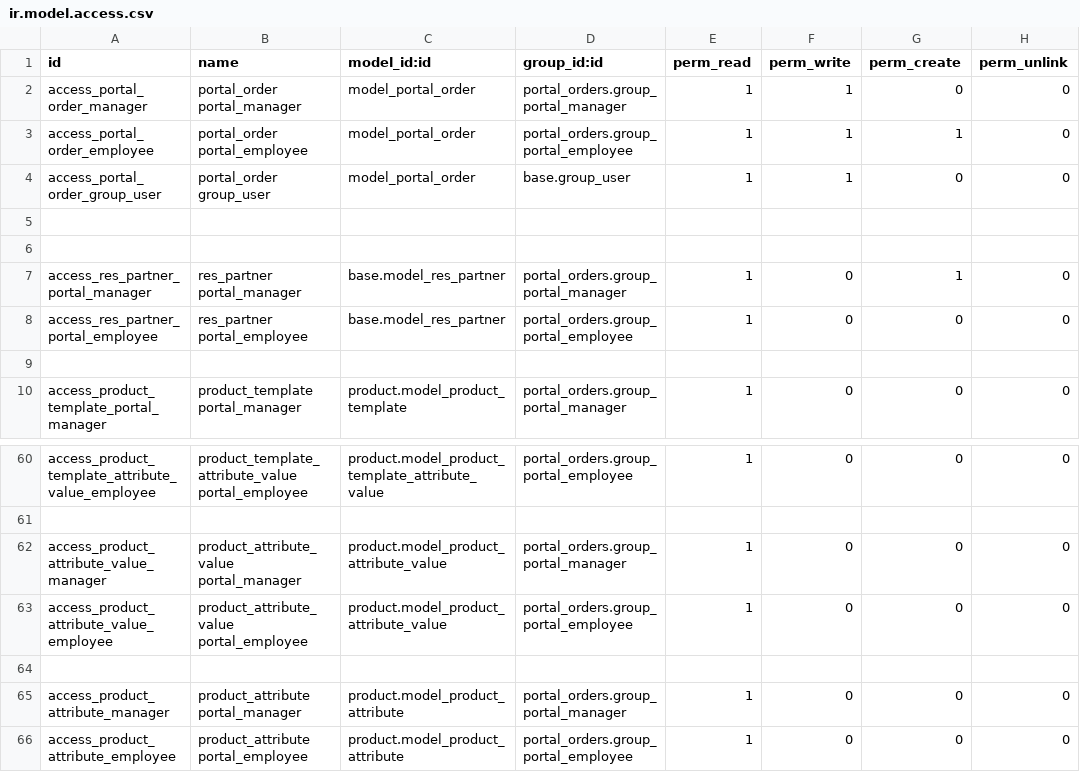
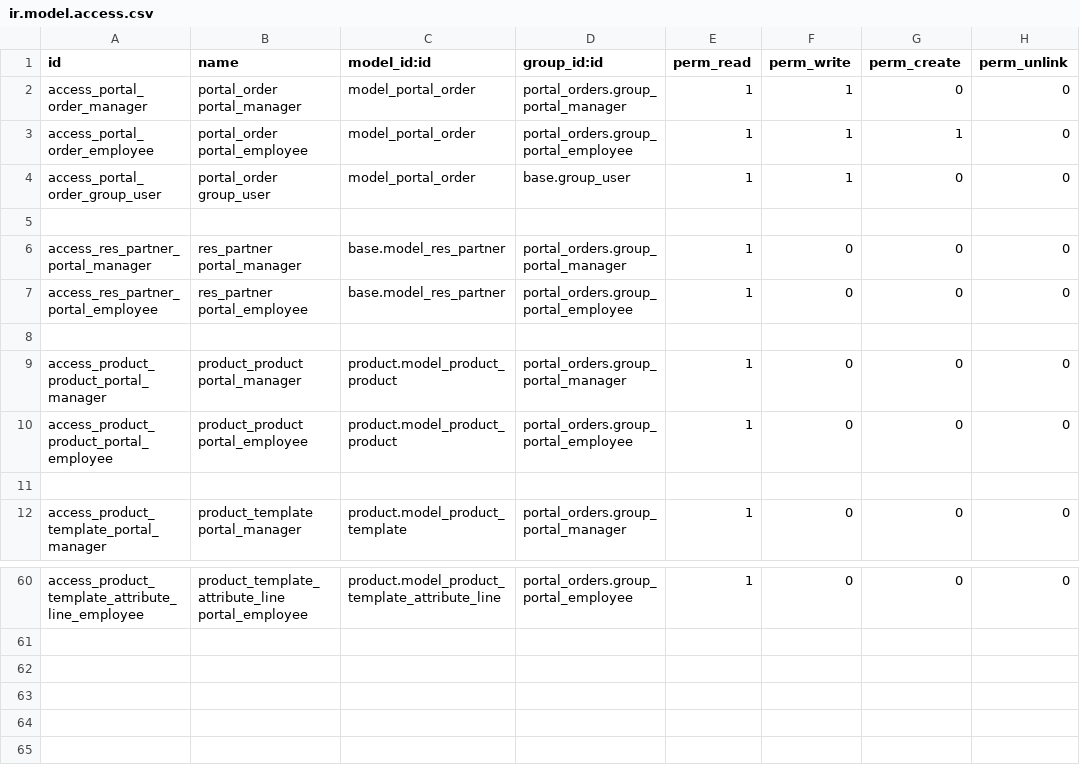
Before and after one commit to fshahy/portal_orders, a CSV file: custom_addons/portal_orders/security/ir.model.access.csv, drawn as a sheet; only a part is shown, gaps mark what is left out; the diff covers the shown part only.

Commit message:
review model access

```diff
--- a/custom_addons/portal_orders/security/ir.model.access.csv
+++ b/custom_addons/portal_orders/security/ir.model.access.csv
@@ -5,5 +5,7 @@ id,name,model_id:id,group_id:id,perm_read,perm_write,perm_create,perm_unlink
 
+"access_res_partner_portal_manager","res_partner portal_manager","base.model_res_partner","portal_orders.group_portal_manager",1,0,0,0
+"access_res_partner_portal_employee","res_partner portal_employee","base.model_res_partner","portal_orders.group_portal_employee",1,0,0,0
 
-"access_res_partner_portal_manager","res_partner portal_manager","base.model_res_partner","portal_orders.group_portal_manager",1,0,1,0
-"access_res_partner_portal_employee","res_partner portal_employee","base.model_res_partner","portal_orders.group_portal_employee",1,0,0,0
+"access_product_product_portal_manager","product_product portal_manager","product.model_product_product","portal_orders.group_portal_manager",1,0,0,0
+"access_product_product_portal_employee","product_product portal_employee","product.model_product_product","portal_orders.group_portal_employee",1,0,0,0
 
@@ -60,7 +60 @@ id,name,model_id:id,group_id:id,perm_read,perm_write,perm_create,perm_unlink
-"access_product_template_attribute_value_employee","product_template_attribute_value portal_employee","product.model_product_template_attribute_value","portal_orders.group_portal_employee",1,0,0,0
-
-"access_product_attribute_value_manager","product_attribute_value portal_manager","product.model_product_attribute_value","portal_orders.group_portal_manager",1,0,0,0
-"access_product_attribute_value_employee","product_attribute_value portal_employee","product.model_product_attribute_value","portal_orders.group_portal_employee",1,0,0,0
-
-"access_product_attribute_manager","product_attribute portal_manager","product.model_product_attribute","portal_orders.group_portal_manager",1,0,0,0
-"access_product_attribute_employee","product_attribute portal_employee","product.model_product_attribute","portal_orders.group_portal_employee",1,0,0,0
+"access_product_template_attribute_line_employee","product_template_attribute_line portal_employee","product.model_product_template_attribute_line","portal_orders.group_portal_employee",1,0,0,0
```
Also changed, not shown: 11 added rows, 15 removed rows, 4 moved rows and 22 edited cells elsewhere in this file.
